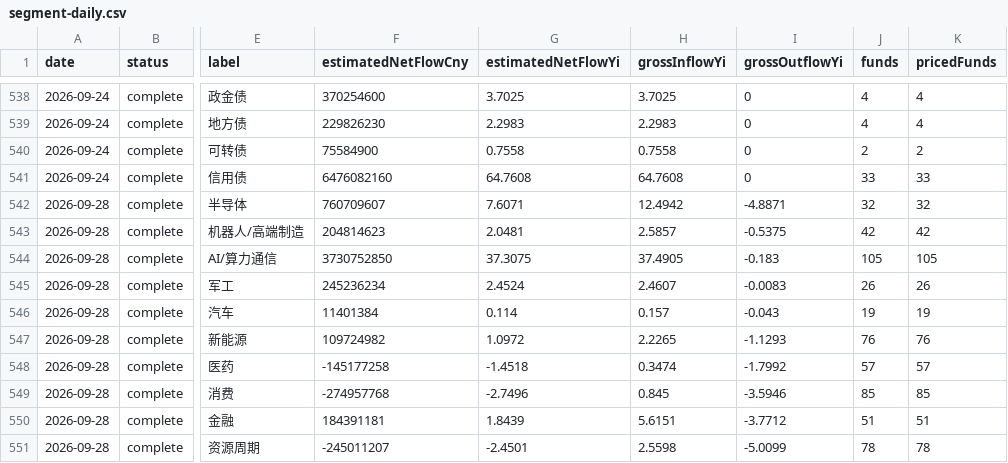
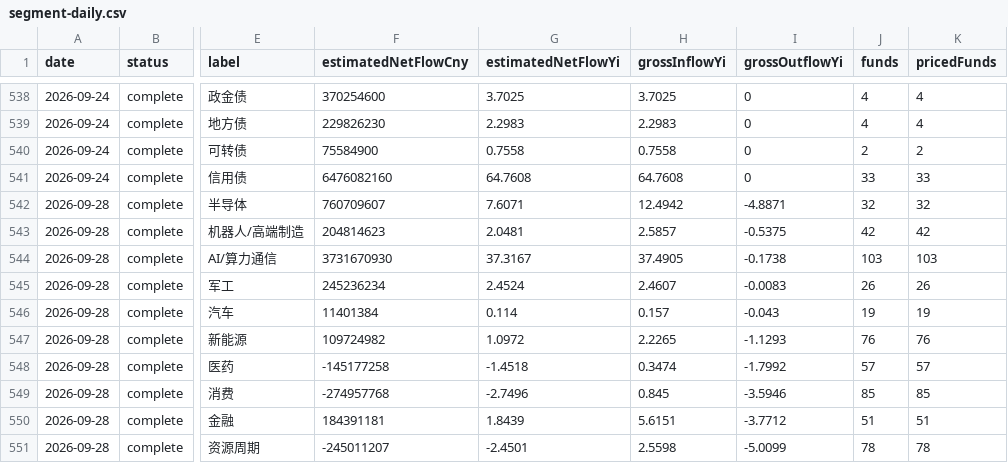
Before and after one commit to xieyuh03/Global-market-intelligence, a CSV file: public/data/etf-flow/segment-daily.csv, drawn as a sheet; only a part is shown, gaps mark what is left out; the diff names each change by its address in the sheet, - before the commit and + after, or states it on an @@ line.

```diff
--- a/public/data/etf-flow/segment-daily.csv
+++ b/public/data/etf-flow/segment-daily.csv
-F544 (estimatedNetFlowCny): 3730752850
+F544 (estimatedNetFlowCny): 3731670930
-G544 (estimatedNetFlowYi): 37.3075
+G544 (estimatedNetFlowYi): 37.3167
-I544 (grossOutflowYi): -0.183
+I544 (grossOutflowYi): -0.1738
-J544 (funds): 105
+J544 (funds): 103
-K544 (pricedFunds): 105
+K544 (pricedFunds): 103
```
Also changed, not shown: public/data/etf-flow/category-daily.csv, public/data/etf-flow/daily.csv, 3 other files.
